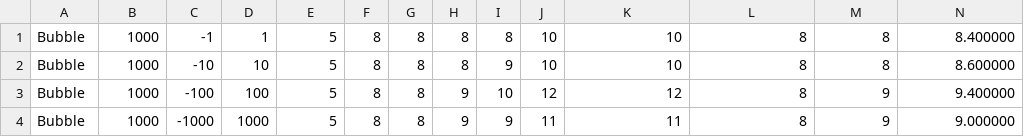
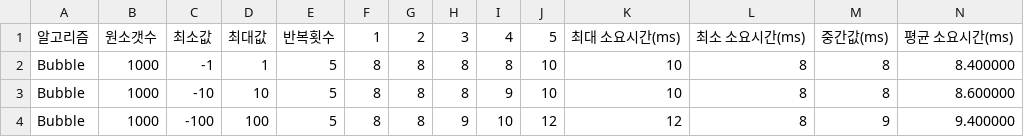
Before and after one commit to simnalamburt/snucse, a CSV file: Data Stucture/Sorting/result.csv, drawn as a sheet; only a part is shown; the shorter side is filled out with more unchanged rows; rows hold the shown columns only; the diff names each change by its address in the sheet, - before the commit and + after, or states it on an @@ line.

Commit message:
칼럼 설명

```diff
--- a/Data Stucture/Sorting/result.csv
+++ b/Data Stucture/Sorting/result.csv
+row 1: 알고리즘 | 원소갯수 | 최소값 | 최대값 | 반복횟수 | 1 | 2 | 3 | 4 | 5 | 최대 소요시간(ms) | 최소 소요시간(ms) | 중간값(ms) | 평균 소요시간(ms)
```
